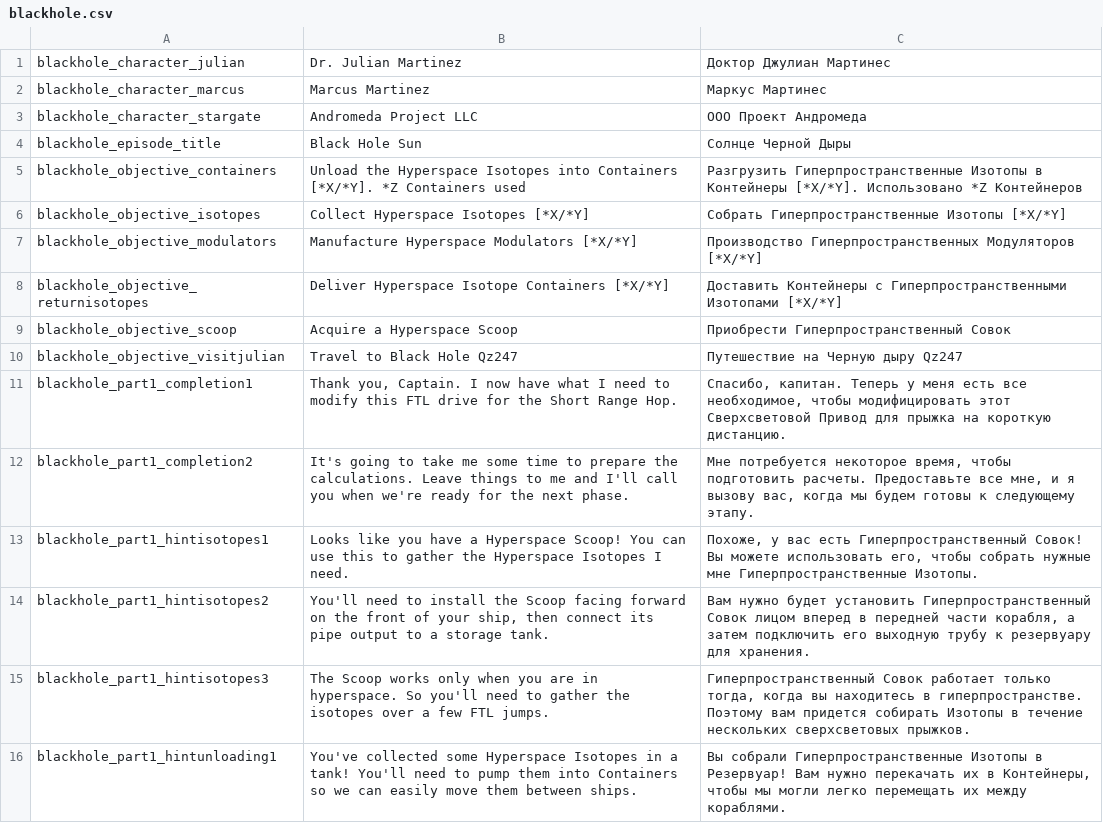
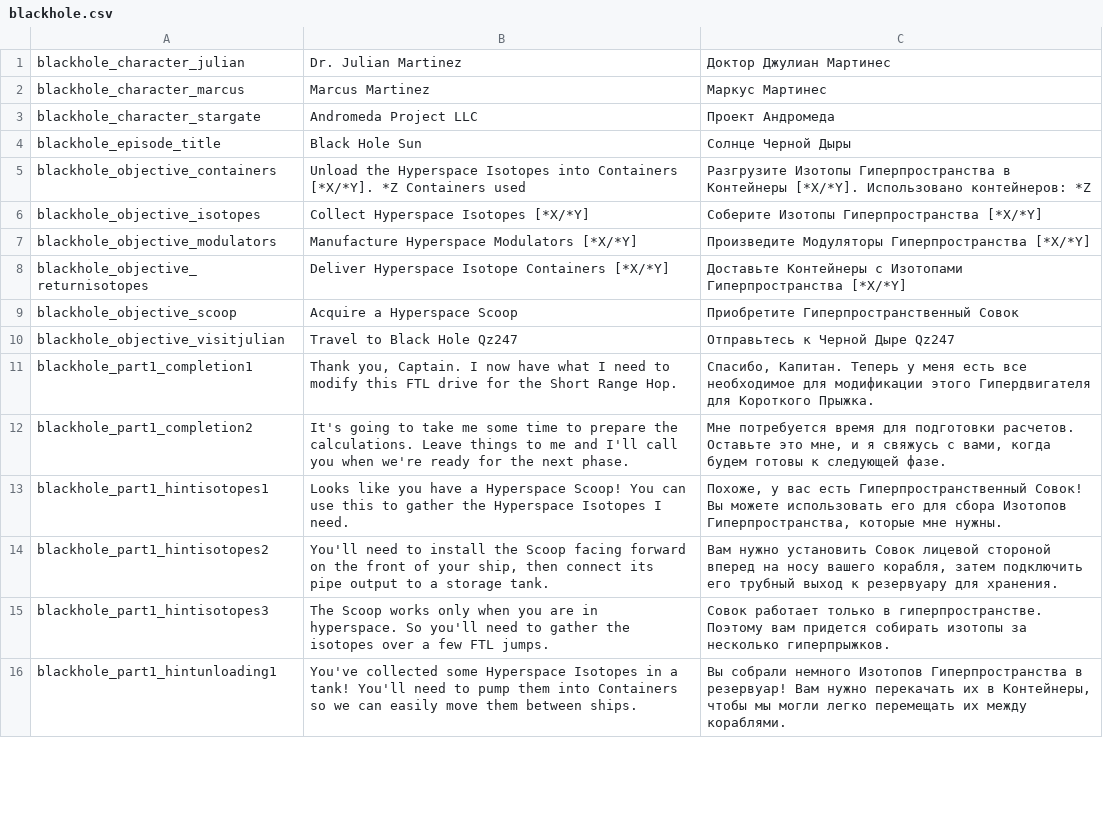
Before and after one commit to skoniks/last-starship-split, a CSV file: language/blackhole.csv, drawn as a sheet; only a part is shown; the diff covers the shown part only.

Commit message:
Update translations

```diff
--- a/language/blackhole.csv
+++ b/language/blackhole.csv
@@ -2,15 +2,15 @@ blackhole_character_julian | Dr. Julian Martinez | Доктор Джулиан
 blackhole_character_marcus | Marcus Martinez | Маркус Мартинес
-blackhole_character_stargate | Andromeda Project LLC | ООО Проект Андромеда
+blackhole_character_stargate | Andromeda Project LLC | Проект Андромеда
 blackhole_episode_title | Black Hole Sun | Солнце Черной Дыры
-blackhole_objective_containers | Unload the Hyperspace Isotopes into Containers [*X/*Y]. *Z Containers used | Разгрузить Гиперпространственные Изотопы в Контейнеры [*X/*Y]. Использовано *Z Контейнеров
-blackhole_objective_isotopes | Collect Hyperspace Isotopes [*X/*Y] | Собрать Гиперпространственные Изотопы [*X/*Y]
-blackhole_objective_modulators | Manufacture Hyperspace Modulators [*X/*Y] | Производство Гиперпространственных Модуляторов [*X/*Y]
-blackhole_objective_returnisotopes | Deliver Hyperspace Isotope Containers [*X/*Y] | Доставить Контейнеры с Гиперпространственными Изотопами [*X/*Y]
-blackhole_objective_scoop | Acquire a Hyperspace Scoop | Приобрести Гиперпространственный Совок
-blackhole_objective_visitjulian | Travel to Black Hole Qz247 | Путешествие на Черную дыру Qz247
-blackhole_part1_completion1 | Thank you, Captain. I now have what I need to modify this FTL drive for the Short Range Hop. | Спасибо, капитан. Теперь у меня есть все необходимое, чтобы модифицировать этот Сверхсветовой Привод для прыжка на короткую дистанцию.
-blackhole_part1_completion2 | It's going to take me some time to prepare the calculations.  Leave things to me and I'll call you when we're ready for the next phase. | Мне потребуется некоторое время, чтобы подготовить расчеты.  Предоставьте все мне, и я вызову вас, когда мы будем готовы к следующему этапу.
-blackhole_part1_hintisotopes1 | Looks like you have a Hyperspace Scoop!  You can use this to gather the Hyperspace Isotopes I need. | Похоже, у вас есть Гиперпространственный Совок!  Вы можете использовать его, чтобы собрать нужные мне Гиперпространственные Изотопы.
-blackhole_part1_hintisotopes2 | You'll need to install the Scoop facing forward on the front of your ship, then connect its pipe output to a storage tank. | Вам нужно будет установить Гиперпространственный Совок лицом вперед в передней части корабля, а затем подключить его выходную трубу к резервуару для хранения.
-blackhole_part1_hintisotopes3 | The Scoop works only when you are in hyperspace. So you'll need to gather the isotopes over a few FTL jumps. | Гиперпространственный Совок работает только тогда, когда вы находитесь в гиперпространстве. Поэтому вам придется собирать Изотопы в течение нескольких сверхсветовых прыжков.
-blackhole_part1_hintunloading1 | You've collected some Hyperspace Isotopes in a tank! You'll need to pump them into Containers so we can easily move them between ships. | Вы собрали Гиперпространственные Изотопы в Резервуар! Вам нужно перекачать их в Контейнеры, чтобы мы могли легко перемещать их между кораблями.
+blackhole_objective_containers | Unload the Hyperspace Isotopes into Containers [*X/*Y]. *Z Containers used | Разгрузите Изотопы Гиперпространства в Контейнеры [*X/*Y]. Использовано контейнеров: *Z
+blackhole_objective_isotopes | Collect Hyperspace Isotopes [*X/*Y] | Соберите Изотопы Гиперпространства [*X/*Y]
+blackhole_objective_modulators | Manufacture Hyperspace Modulators [*X/*Y] | Произведите Модуляторы Гиперпространства [*X/*Y]
+blackhole_objective_returnisotopes | Deliver Hyperspace Isotope Containers [*X/*Y] | Доставьте Контейнеры с Изотопами Гиперпространства [*X/*Y]
+blackhole_objective_scoop | Acquire a Hyperspace Scoop | Приобретите Гиперпространственный Совок
+blackhole_objective_visitjulian | Travel to Black Hole Qz247 | Отправьтесь к Черной Дыре Qz247
+blackhole_part1_completion1 | Thank you, Captain. I now have what I need to modify this FTL drive for the Short Range Hop. | Спасибо, Капитан. Теперь у меня есть все необходимое для модификации этого Гипердвигателя для Короткого Прыжка.
+blackhole_part1_completion2 | It's going to take me some time to prepare the calculations.  Leave things to me and I'll call you when we're ready for the next phase. | Мне потребуется время для подготовки расчетов. Оставьте это мне, и я свяжусь с вами, когда будем готовы к следующей фазе.
+blackhole_part1_hintisotopes1 | Looks like you have a Hyperspace Scoop!  You can use this to gather the Hyperspace Isotopes I need. | Похоже, у вас есть Гиперпространственный Совок! Вы можете использовать его для сбора Изотопов Гиперпространства, которые мне нужны.
+blackhole_part1_hintisotopes2 | You'll need to install the Scoop facing forward on the front of your ship, then connect its pipe output to a storage tank. | Вам нужно установить Совок лицевой стороной вперед на носу вашего корабля, затем подключить его трубный выход к резервуару для хранения.
+blackhole_part1_hintisotopes3 | The Scoop works only when you are in hyperspace. So you'll need to gather the isotopes over a few FTL jumps. | Совок работает только в гиперпространстве. Поэтому вам придется собирать изотопы за несколько гиперпрыжков.
+blackhole_part1_hintunloading1 | You've collected some Hyperspace Isotopes in a tank! You'll need to pump them into Containers so we can easily move them between ships. | Вы собрали немного Изотопов Гиперпространства в резервуар! Вам нужно перекачать их в Контейнеры, чтобы мы могли легко перемещать их между кораблями.
```
Also changed, not shown: 94 edited cells elsewhere in this file, language/alert.csv, language/credits.csv, 19 other files.
